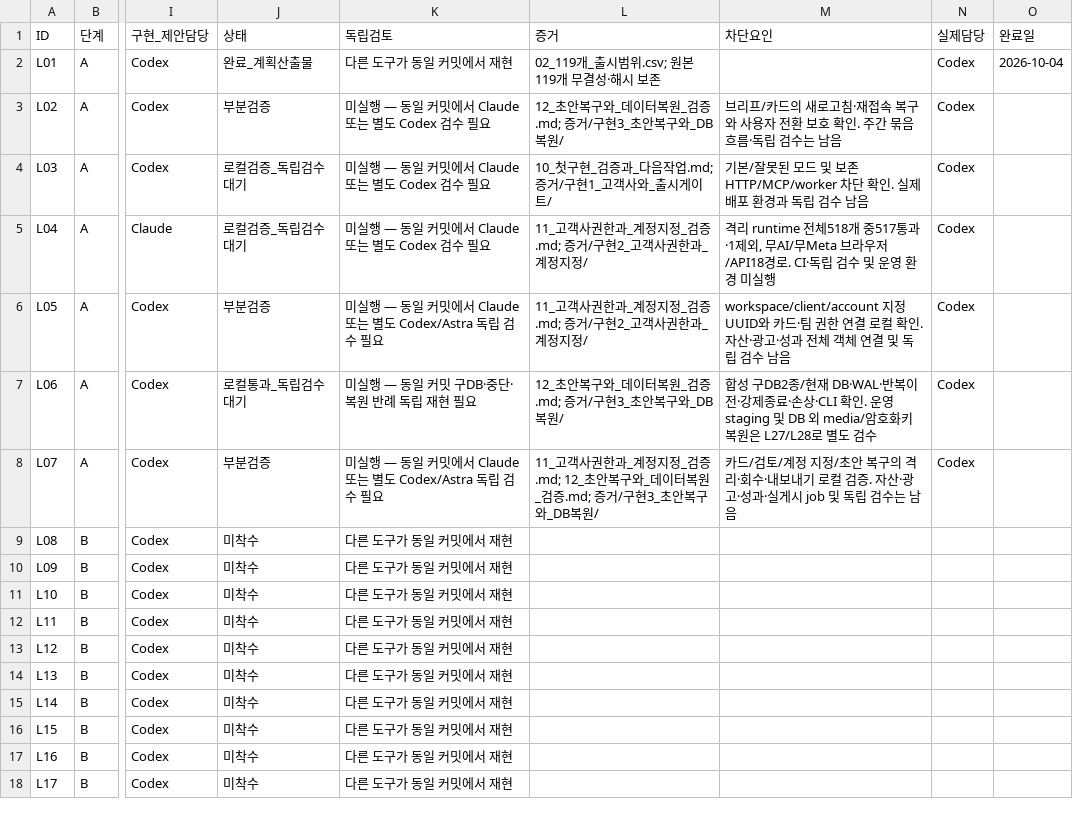
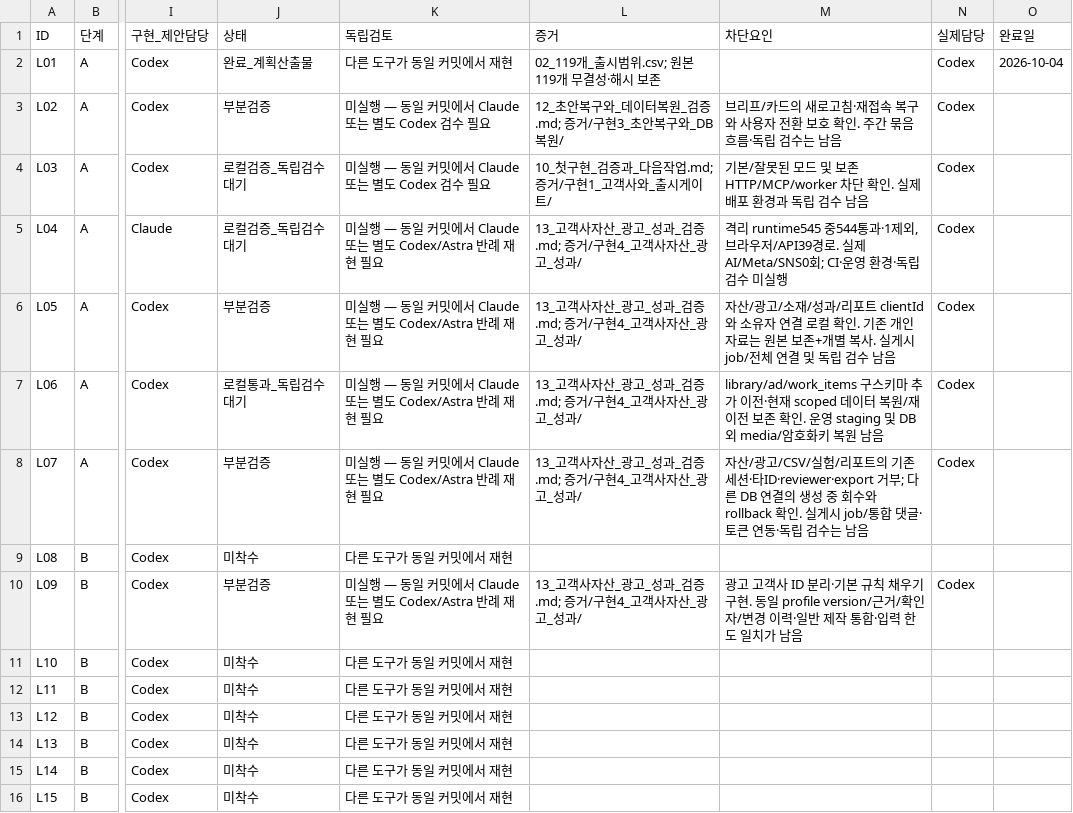
Before and after one commit to HYU-BDML/Rita-agent, a CSV file: Cora/docs/Cora_출시집중_2026-10-04/03_실행백로그.csv, drawn as a sheet; only a part is shown, gaps mark what is left out; the shorter side is filled out with more unchanged rows; the diff names each change by its address in the sheet, - before the commit and + after, or states it on an @@ line.

```diff
--- a/Cora/docs/Cora_출시집중_2026-10-04/03_실행백로그.csv
+++ b/Cora/docs/Cora_출시집중_2026-10-04/03_실행백로그.csv
-K5 (독립검토): 미실행 — 동일 커밋에서 Claude 또는 별도 Codex 검수 필요
+K5 (독립검토): 미실행 — 동일 커밋에서 Claude 또는 별도 Codex/Astra 반례 재현 필요
-L5:L6 (증거): 11_고객사권한과_계정지정_검증.md; 증거/구현2_고객사권한과_계정지정/
+L5:L6 (증거): 13_고객사자산_광고_성과_검증.md; 증거/구현4_고객사자산_광고_성과/
-M5 (차단요인): 격리 runtime 전체518개 중517통과·1제외, 무AI/무Meta 브라우저/API18경로. CI·독립 검수 및 운영 환경 미실행
+M5 (차단요인): 격리 runtime545 중544통과·1제외, 브라우저/API39경로. 실제 AI/Meta/SNS0회; CI·운영 환경·독립 검수 미실행
-K6 (독립검토): …별도 Codex/Astra 독립 검수 필요
+K6 (독립검토): …별도 Codex/Astra 반례 재현 필요
-M6 (차단요인): workspace/client/account 지정 UUID와 카드·팀 권한 연결 로컬 확인. 자산·광고·성과 전체 객체 연결…
+M6 (차단요인): 자산/광고/소재/성과/리포트 clientId와 소유자 연결 로컬 확인. 기존 개인 자료는 원본 보존+개별 복사. 실게시 job/전체 연결…
-K7 (독립검토): 미실행 — 동일 커밋 구DB·중단·복원 반례 독립 재현 필요
+K7 (독립검토): 미실행 — 동일 커밋에서 Claude 또는 별도 Codex/Astra 반례 재현 필요
-L7 (증거): 12_초안복구와_데이터복원_검증.md; 증거/구현3_초안복구와_DB복원/
+L7 (증거): 13_고객사자산_광고_성과_검증.md; 증거/구현4_고객사자산_광고_성과/
-M7 (차단요인): 합성 구DB2종/현재 DB·WAL·반복이전·강제종료·손상·CLI 확인. 운영 staging 및 DB 외 media/암호화키 복원은 L27/L28로 별도 검수
+M7 (차단요인): library/ad/work_items 구스키마 추가 이전·현재 scoped 데이터 복원/재이전 보존 확인. 운영 staging 및 DB 외 media/암호화키 복원 남음
-K8 (독립검토): …별도 Codex/Astra 독립 검수 필요
+K8 (독립검토): …별도 Codex/Astra 반례 재현 필요
-L8 (증거): 11_고객사권한과_계정지정_검증.md; 12_초안복구와_데이터복원_검증.md; 증거/구현3_초안복구와_DB복원/
+L8 (증거): 13_고객사자산_광고_성과_검증.md; 증거/구현4_고객사자산_광고_성과/
-M8 (차단요인): 카드/검토/계정 지정/초안 복구의 격리·회수·내보내기 로컬 검증. 자산·광고·성과·실게시 job 및 독립 검…
+M8 (차단요인): 자산/광고/CSV/실험/리포트의 기존 세션·타ID·reviewer·export 거부; 다른 DB 연결의 생성 중 회수와 rollback 확인. 실게시 job/통합 댓글·토큰 연동·독립 검…
-J10 (상태): 미착수
+J10 (상태): 부분검증
-K10 (독립검토): 다른 도구가 동일 커밋에서 재현
+K10 (독립검토): 미실행 — 동일 커밋에서 Claude 또는 별도 Codex/Astra 반례 재현 필요
-L10 (증거): (empty)
+L10 (증거): 13_고객사자산_광고_성과_검증.md; 증거/구현4_고객사자산_광고_성과/
-M10 (차단요인): (empty)
+M10 (차단요인): 광고 고객사 ID 분리·기본 규칙 채우기 구현. 동일 profile version/근거/확인자/변경 이력·일반 제작 통합·입력 한도 일치가 남음
-N10 (실제담당): (empty)
+N10 (실제담당): Codex
```
Also changed, not shown: Cora/docs/Cora_출시집중_2026-10-04/04_출시시험표.csv, Cora/docs/Cora_출시집중_2026-10-04/09_발견문제와_수정추적.csv, 21 other files.
